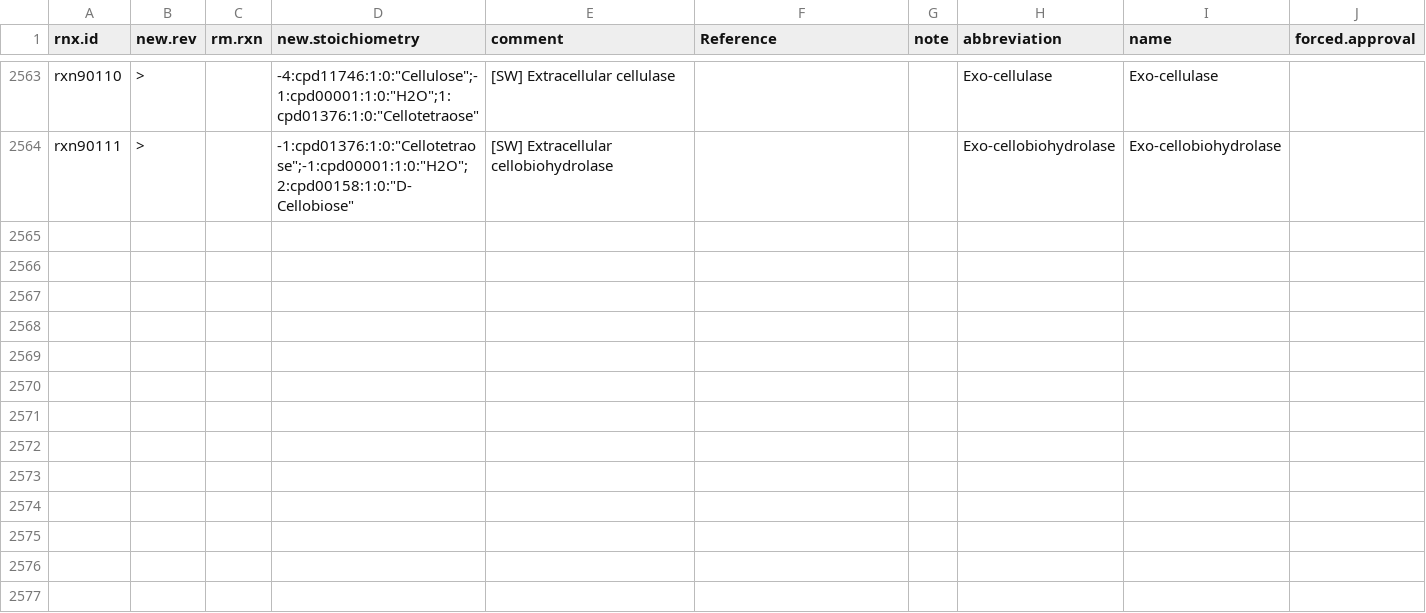
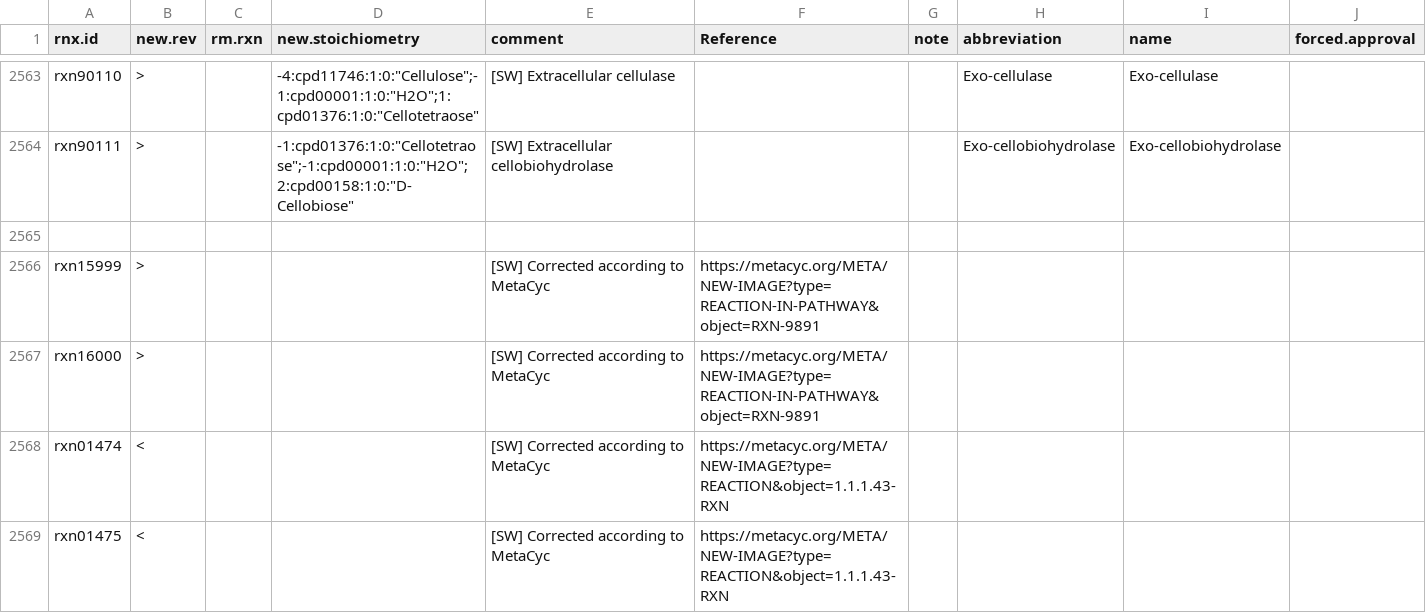
Before and after one commit to jotech/gapseq, a TSV file: dat/corrections_seed_reactionDB.tsv, drawn as a sheet; only a part is shown, gaps mark what is left out; the diff names each change by its address in the sheet, - before the commit and + after, or states it on an @@ line.

Commit message:
Small reaction DB update
- mainly corrected reaction ID <-> EC-number mappings
- Made a few reaction irrev. according to metacyc

```diff
--- a/dat/corrections_seed_reactionDB.tsv
+++ b/dat/corrections_seed_reactionDB.tsv
+row 2565: (empty)
+row 2566: rxn15999 | > |  |  | [SW] Corrected according to MetaCyc | https://metacyc.org/META/NEW-IMAGE?type=REACTION-IN-PATHWAY&object=RXN-9891
+row 2567: rxn16000 | > |  |  | [SW] Corrected according to MetaCyc | https://metacyc.org/META/NEW-IMAGE?type=REACTION-IN-PATHWAY&object=RXN-9891
+row 2568: rxn01474 | < |  |  | [SW] Corrected according to MetaCyc | https://metacyc.org/META/NEW-IMAGE?type=REACTION&object=1.1.1.43-RXN
+row 2569: rxn01475 | < |  |  | [SW] Corrected according to MetaCyc | https://metacyc.org/META/NEW-IMAGE?type=REACTION&object=1.1.1.43-RXN
```
Also changed, not shown: dat/seed_Enzyme_Class_Reactions_Aliases_unique_edited.tsv, 1 other file.
